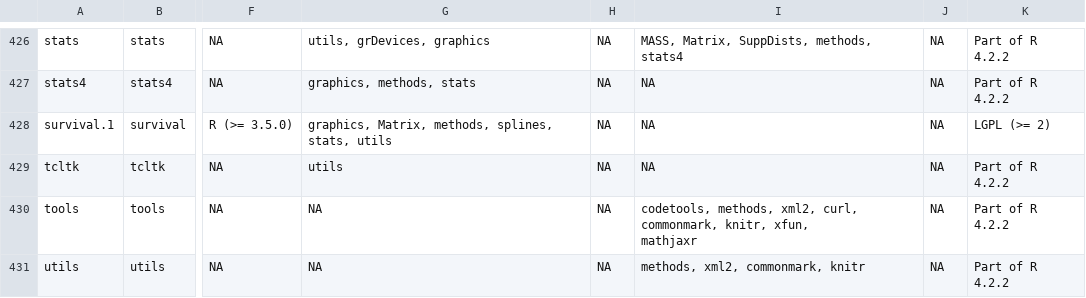
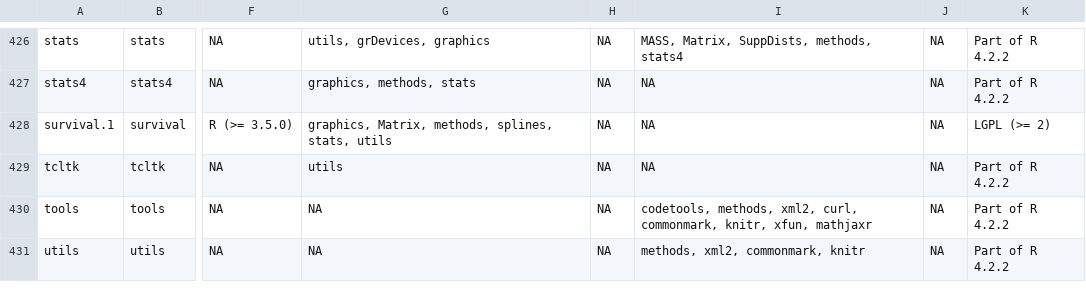
Before and after one commit to Song921012/myenv, a CSV file: Rpackages.csv, drawn as a sheet; only a part is shown, gaps mark what is left out; ↵ is a line break in a cell; the diff names each change by its address in the sheet, - before the commit and + after, or states it on an @@ line.

```diff
--- a/Rpackages.csv
+++ b/Rpackages.csv
-I430: …xfun, ↵ mathjaxr
+I430: …xfun, mathjaxr
```
Also changed, not shown: 2 other files.
